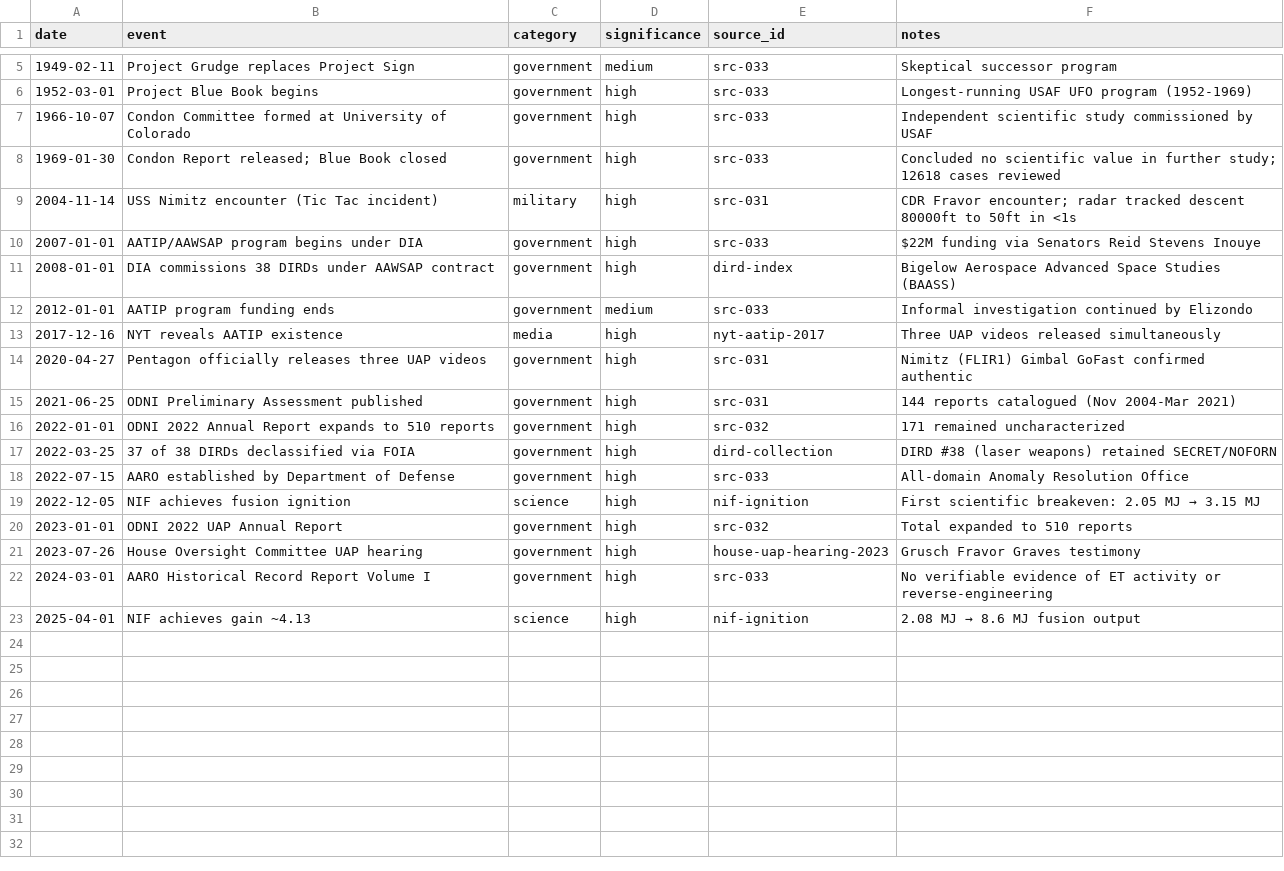
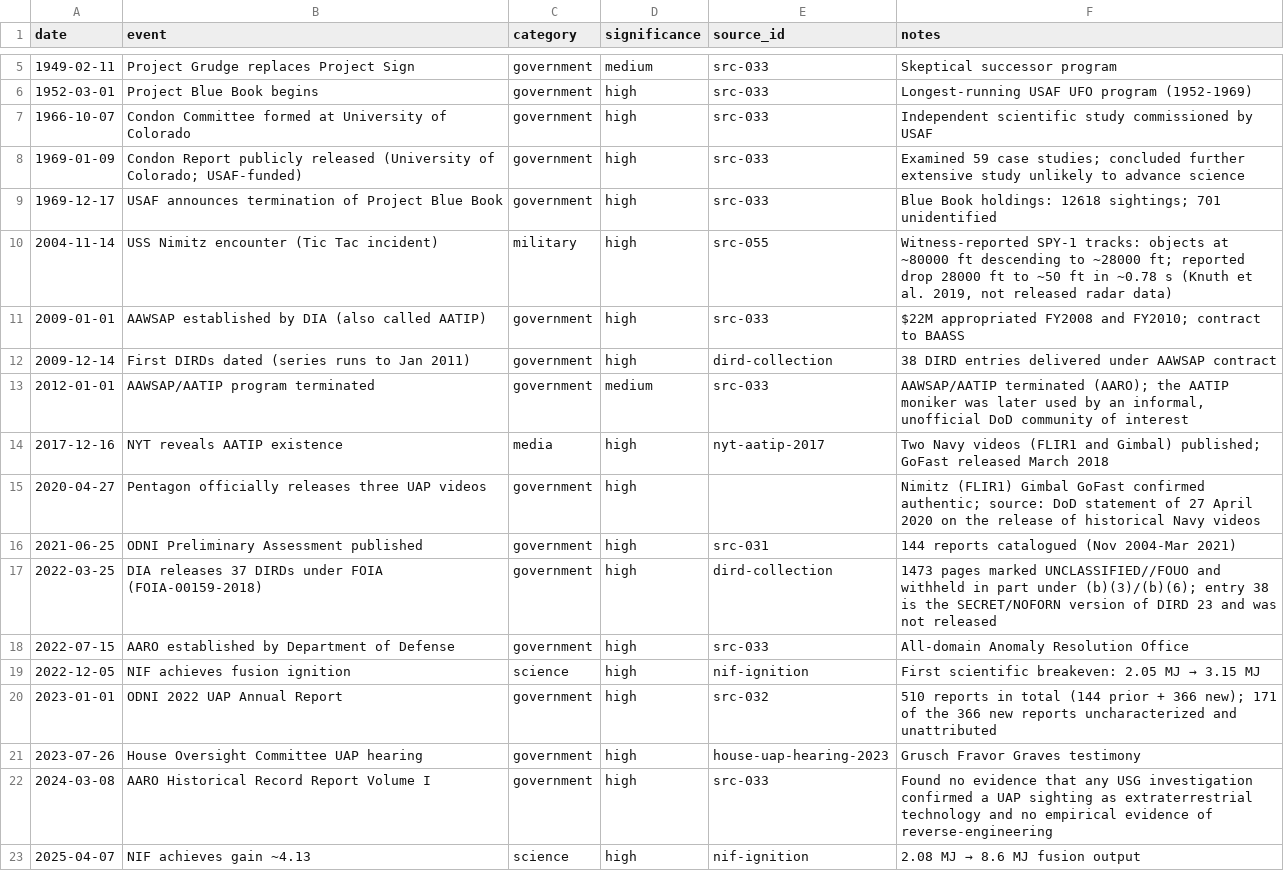
Before and after one commit to djchrisssssss/ufo-dynamics-reverse-engineering, a CSV file: data/timelines/uap-investigation-history.csv, drawn as a sheet; only a part is shown, gaps mark what is left out.

```diff
--- a/data/timelines/uap-investigation-history.csv
+++ b/data/timelines/uap-investigation-history.csv
@@ -7,17 +7,17 @@ date,event,category,significance,source_id,notes
 1966-10-07,Condon Committee formed at University of Colorado,government,high,src-033,"Independent scientific study commissioned by USAF"
-1969-01-30,Condon Report released; Blue Book closed,government,high,src-033,"Concluded no scientific value in further study; 12618 cases reviewed"
-2004-11-14,USS Nimitz encounter (Tic Tac incident),military,high,src-031,"CDR Fravor encounter; radar tracked descent 80000ft to 50ft in <1s"
-2007-01-01,AATIP/AAWSAP program begins under DIA,government,high,src-033,"$22M funding via Senators Reid Stevens Inouye"
-2008-01-01,DIA commissions 38 DIRDs under AAWSAP contract,government,high,dird-index,"Bigelow Aerospace Advanced Space Studies (BAASS)"
-2012-01-01,AATIP program funding ends,government,medium,src-033,"Informal investigation continued by Elizondo"
-2017-12-16,NYT reveals AATIP existence,media,high,nyt-aatip-2017,"Three UAP videos released simultaneously"
-2020-04-27,Pentagon officially releases three UAP videos,government,high,src-031,"Nimitz (FLIR1) Gimbal GoFast confirmed authentic"
+1969-01-09,Condon Report publicly released (University of Colorado; USAF-funded),government,high,src-033,"Examined 59 case studies; concluded further extensive study unlikely to advance science"
+1969-12-17,USAF announces termination of Project Blue Book,government,high,src-033,"Blue Book holdings: 12618 sightings; 701 unidentified"
+2004-11-14,USS Nimitz encounter (Tic Tac incident),military,high,src-055,"Witness-reported SPY-1 tracks: objects at ~80000 ft descending to ~28000 ft; reported drop 28000 ft to ~50 ft in ~0.78 s (Knuth et al. 2019, not released radar data)"
+2009-01-01,AAWSAP established by DIA (also called AATIP),government,high,src-033,"$22M appropriated FY2008 and FY2010; contract to BAASS"
+2009-12-14,First DIRDs dated (series runs to Jan 2011),government,high,dird-collection,"38 DIRD entries delivered under AAWSAP contract"
+2012-01-01,AAWSAP/AATIP program terminated,government,medium,src-033,"AAWSAP/AATIP terminated (AARO); the AATIP moniker was later used by an informal, unofficial DoD community of interest"
+2017-12-16,NYT reveals AATIP existence,media,high,nyt-aatip-2017,"Two Navy videos (FLIR1 and Gimbal) published; GoFast released March 2018"
+2020-04-27,Pentagon officially releases three UAP videos,government,high,,"Nimitz (FLIR1) Gimbal GoFast confirmed authentic; source: DoD statement of 27 April 2020 on the release of historical Navy videos"
 2021-06-25,ODNI Preliminary Assessment published,government,high,src-031,"144 reports catalogued (Nov 2004-Mar 2021)"
-2022-01-01,ODNI 2022 Annual Report expands to 510 reports,government,high,src-032,"171 remained uncharacterized"
-2022-03-25,37 of 38 DIRDs declassified via FOIA,government,high,dird-collection,"DIRD #38 (laser weapons) retained SECRET/NOFORN"
+2022-03-25,DIA releases 37 DIRDs under FOIA (FOIA-00159-2018),government,high,dird-collection,"1473 pages marked UNCLASSIFIED//FOUO and withheld in part under (b)(3)/(b)(6); entry 38 is the SECRET/NOFORN version of DIRD 23 and was not released"
 2022-07-15,AARO established by Department of Defense,government,high,src-033,"All-domain Anomaly Resolution Office"
 2022-12-05,NIF achieves fusion ignition,science,high,nif-ignition,"First scientific breakeven: 2.05 MJ → 3.15 MJ"
-2023-01-01,ODNI 2022 UAP Annual Report,government,high,src-032,"Total expanded to 510 reports"
+2023-01-01,ODNI 2022 UAP Annual Report,government,high,src-032,"510 reports in total (144 prior + 366 new); 171 of the 366 new reports uncharacterized and unattributed"
 2023-07-26,House Oversight Committee UAP hearing,government,high,house-uap-hearing-2023,"Grusch Fravor Graves testimony"
-2024-03-01,AARO Historical Record Report Volume I,government,high,src-033,"No verifiable evidence of ET activity or reverse-engineering"
-2025-04-01,NIF achieves gain ~4.13,science,high,nif-ignition,"2.08 MJ → 8.6 MJ fusion output"
+2024-03-08,AARO Historical Record Report Volume I,government,high,src-033,"Found no evidence that any USG investigation confirmed a UAP sighting as extraterrestrial technology and no empirical evidence of reverse-engineering"
+2025-04-07,NIF achieves gain ~4.13,science,high,nif-ignition,"2.08 MJ → 8.6 MJ fusion output"
```
Also changed, not shown: data/comparisons/energy-density-comparison.csv, data/comparisons/materials-gap-analysis.csv, 34 other files.
